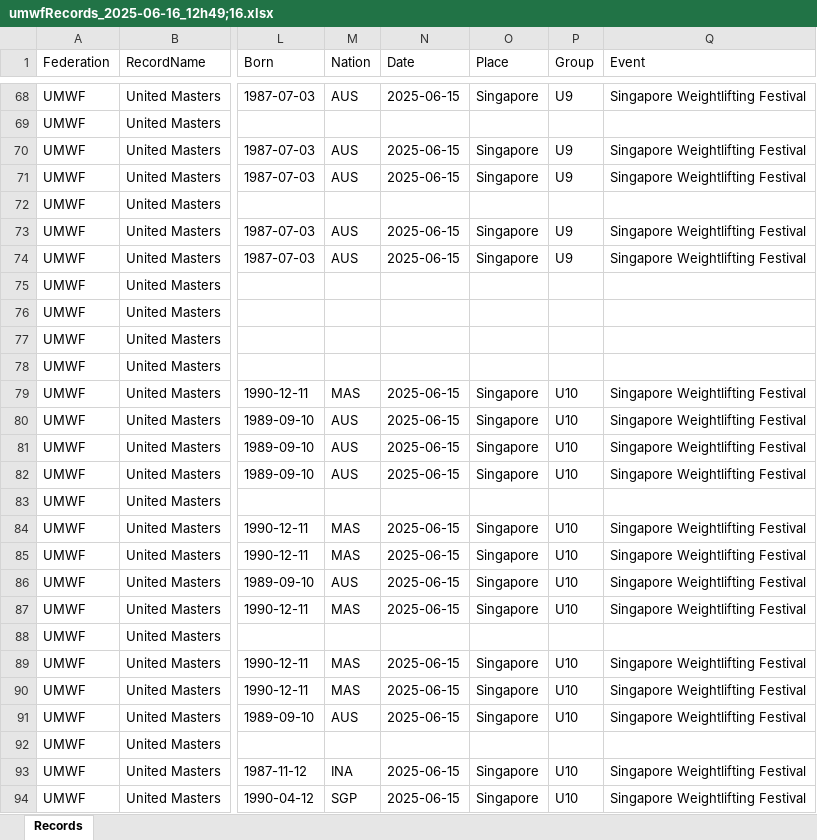
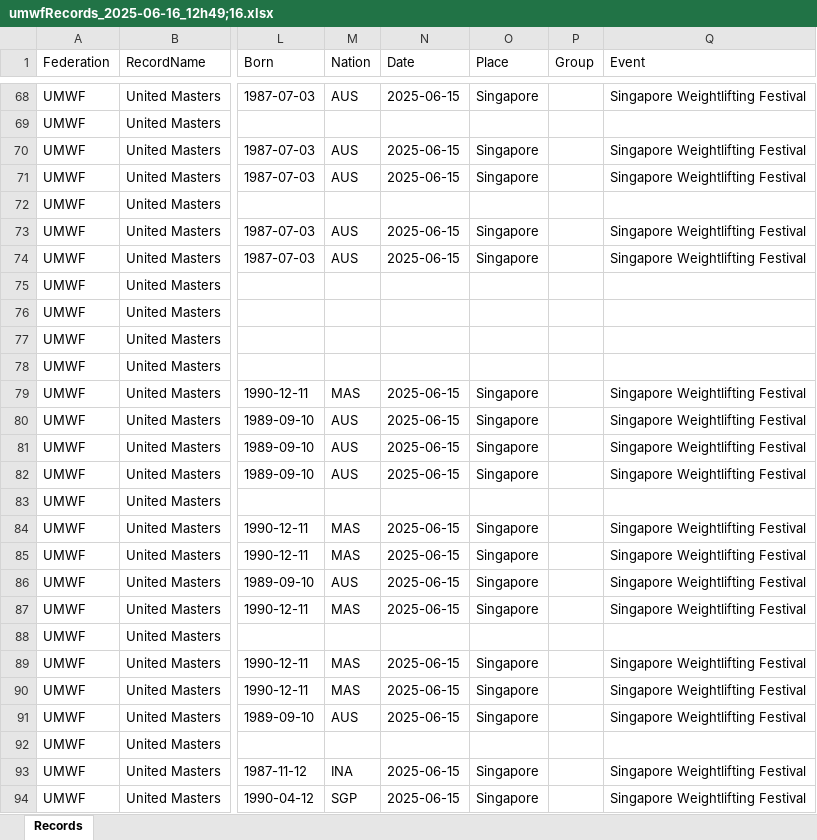
Before and after one commit to jflamy/umwl, an Excel workbook: Singapore2025-06/records/UWMF/History/umwfRecords_2025-06-16_12h49;16.xlsx, sheet Records, drawn as a sheet; only a part is shown, gaps mark what is left out; values as stored, in another font and other column widths than the file's, no borders; the diff covers the shown part only; the diff names each change by its address in the sheet, - before the commit and + after, or states it on an @@ line.

Commit message:
Removed group marker

```diff
--- a/Singapore2025-06/records/UWMF/History/umwfRecords_2025-06-16_12h49;16.xlsx (sheet Records)
+++ b/Singapore2025-06/records/UWMF/History/umwfRecords_2025-06-16_12h49;16.xlsx (sheet Records)
-P68 (Group): U9
+P68 (Group): (empty)
-P70:P71 (Group): U9
+P70:P71 (Group): (empty)
-P73:P74 (Group): U9
+P73:P74 (Group): (empty)
-P79:P82 (Group): U10
+P79:P82 (Group): (empty)
-P84:P87 (Group): U10
+P84:P87 (Group): (empty)
-P89:P91 (Group): U10
+P89:P91 (Group): (empty)
-P93:P94 (Group): U10
+P93:P94 (Group): (empty)
```
Also changed, not shown: 317 edited cells elsewhere in this sheet.
